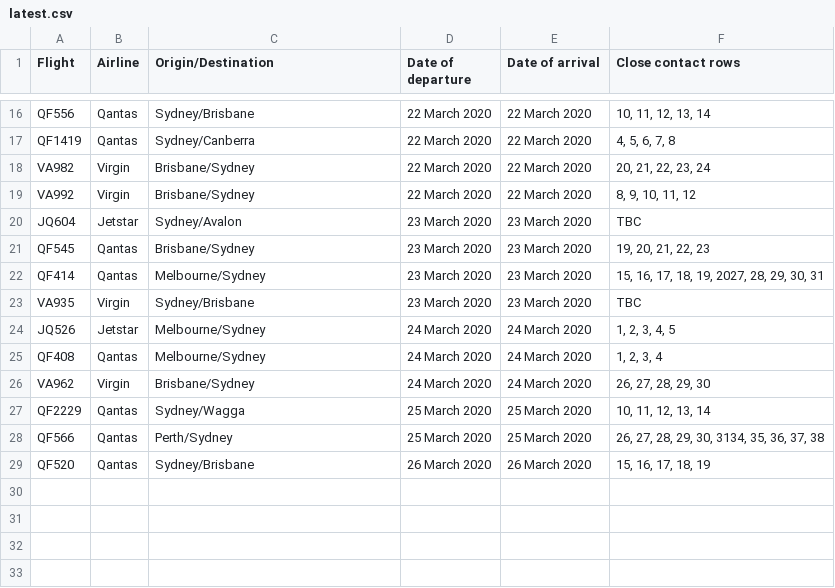
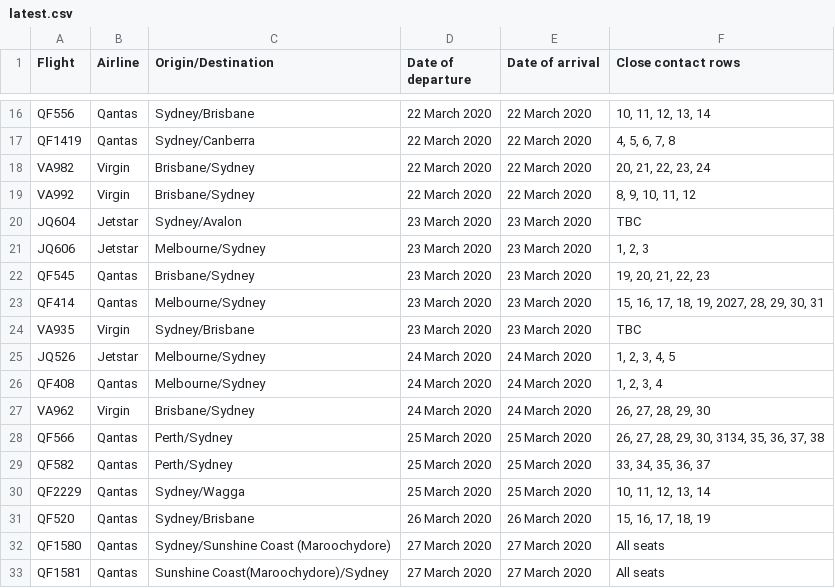
Before and after one commit to bazickoff/covid19-aus-flights-scraper, a CSV file: flight_data/nsw/latest.csv, drawn as a sheet; only a part is shown, gaps mark what is left out; the diff names each change by its address in the sheet, - before the commit and + after, or states it on an @@ line.

```diff
--- a/flight_data/nsw/latest.csv
+++ b/flight_data/nsw/latest.csv
+row 21: JQ606 | Jetstar | Melbourne/Sydney | 23 March 2020 | 23 March 2020 | 1, 2, 3
+row 29: QF582 | Qantas | Perth/Sydney | 25 March 2020 | 25 March 2020 | 33, 34, 35, 36, 37
+row 32: QF1580 | Qantas | Sydney/Sunshine Coast (Maroochydore) | 27 March 2020 | 27 March 2020 | All seats
+row 33: QF1581 | Qantas | Sunshine Coast(Maroochydore)/Sydney | 27 March 2020 | 27 March 2020 | All seats
```
Also changed, not shown: flight_data/all/flights_2020-4-3.csv, 1 other file.
